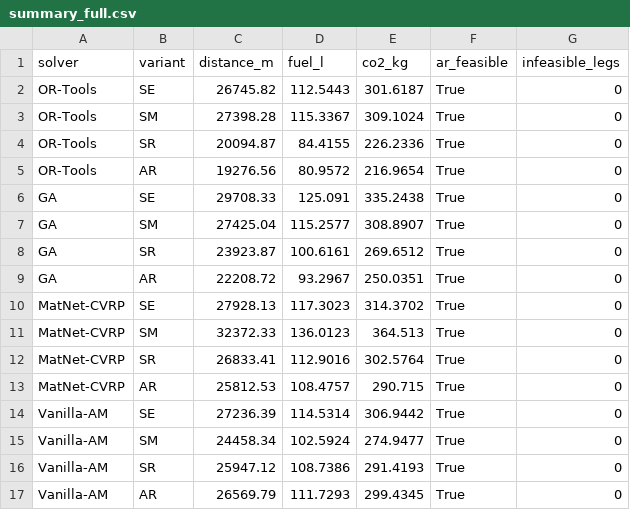
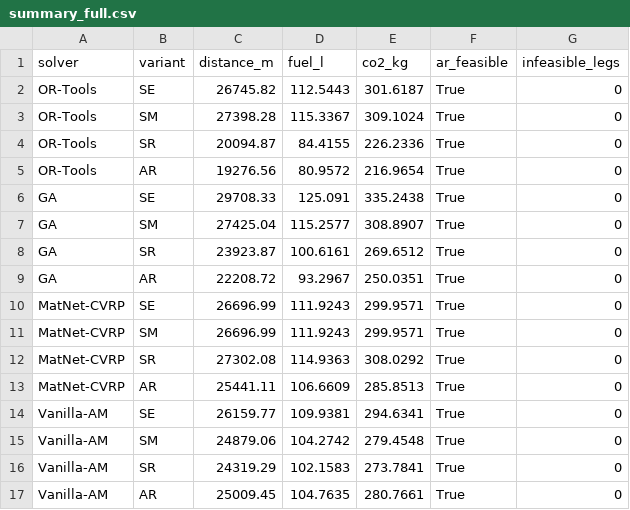
Before and after one commit to skcKenneth/acvrp-co2, a CSV file: results_hongkong/summary_full.csv, drawn as a sheet.

Commit message:
Update overnight log with comprehensive results from recent experiments in Macau and Hong Kong, including detailed training costs, losses, and performance metrics. Revise JSON and CSV summary reports for accuracy. Update binary model files for acvrp_policy and matnet_cvrp to reflect the latest training outcomes and adjustments in penalty calculations.

```diff
--- a/results_hongkong/summary_full.csv
+++ b/results_hongkong/summary_full.csv
@@ -9,9 +9,9 @@ GA,SR,23923.87,100.6161,269.6512,True,0
 GA,AR,22208.72,93.2967,250.0351,True,0
-MatNet-CVRP,SE,27928.13,117.3023,314.3702,True,0
-MatNet-CVRP,SM,32372.33,136.0123,364.513,True,0
-MatNet-CVRP,SR,26833.41,112.9016,302.5764,True,0
-MatNet-CVRP,AR,25812.53,108.4757,290.715,True,0
-Vanilla-AM,SE,27236.39,114.5314,306.9442,True,0
-Vanilla-AM,SM,24458.34,102.5924,274.9477,True,0
-Vanilla-AM,SR,25947.12,108.7386,291.4193,True,0
-Vanilla-AM,AR,26569.79,111.7293,299.4345,True,0
+MatNet-CVRP,SE,26696.99,111.9243,299.9571,True,0
+MatNet-CVRP,SM,26696.99,111.9243,299.9571,True,0
+MatNet-CVRP,SR,27302.08,114.9363,308.0292,True,0
+MatNet-CVRP,AR,25441.11,106.6609,285.8513,True,0
+Vanilla-AM,SE,26159.77,109.9381,294.6341,True,0
+Vanilla-AM,SM,24879.06,104.2742,279.4548,True,0
+Vanilla-AM,SR,24319.29,102.1583,273.7841,True,0
+Vanilla-AM,AR,25009.45,104.7635,280.7661,True,0
```
Also changed, not shown: results_macau/summary_full.csv, 15 other files.
